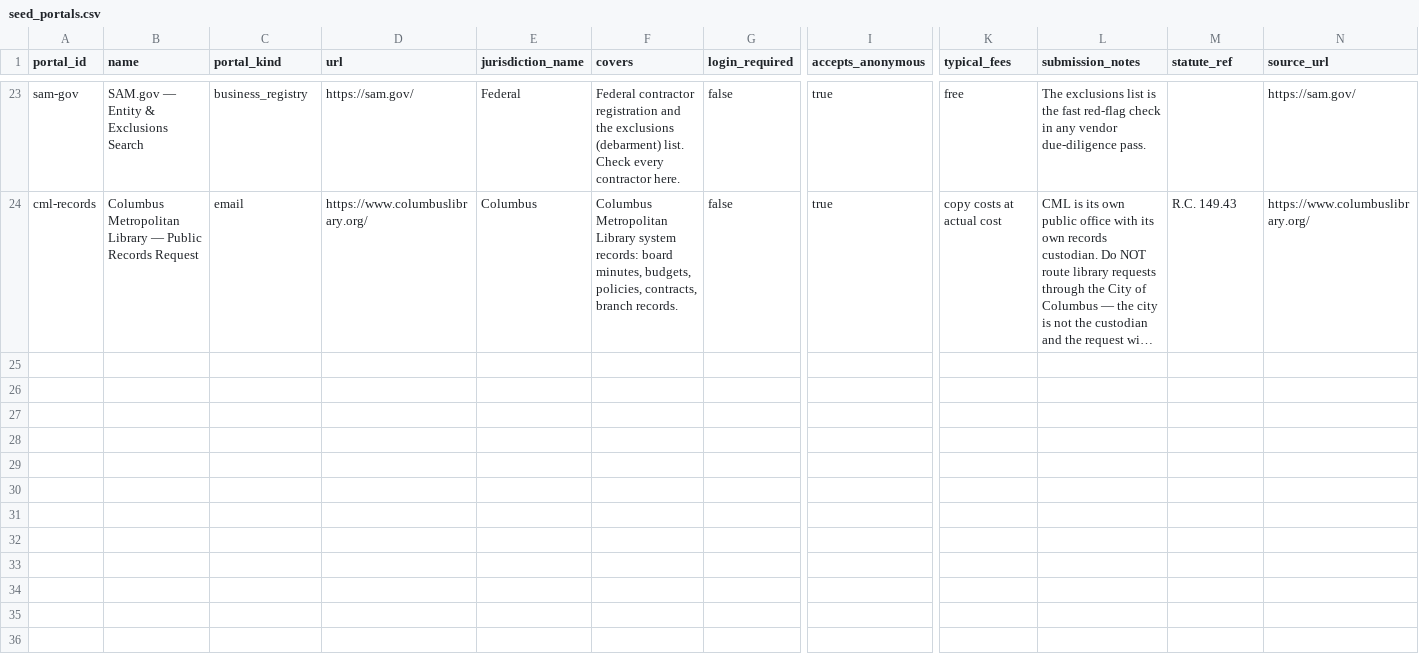
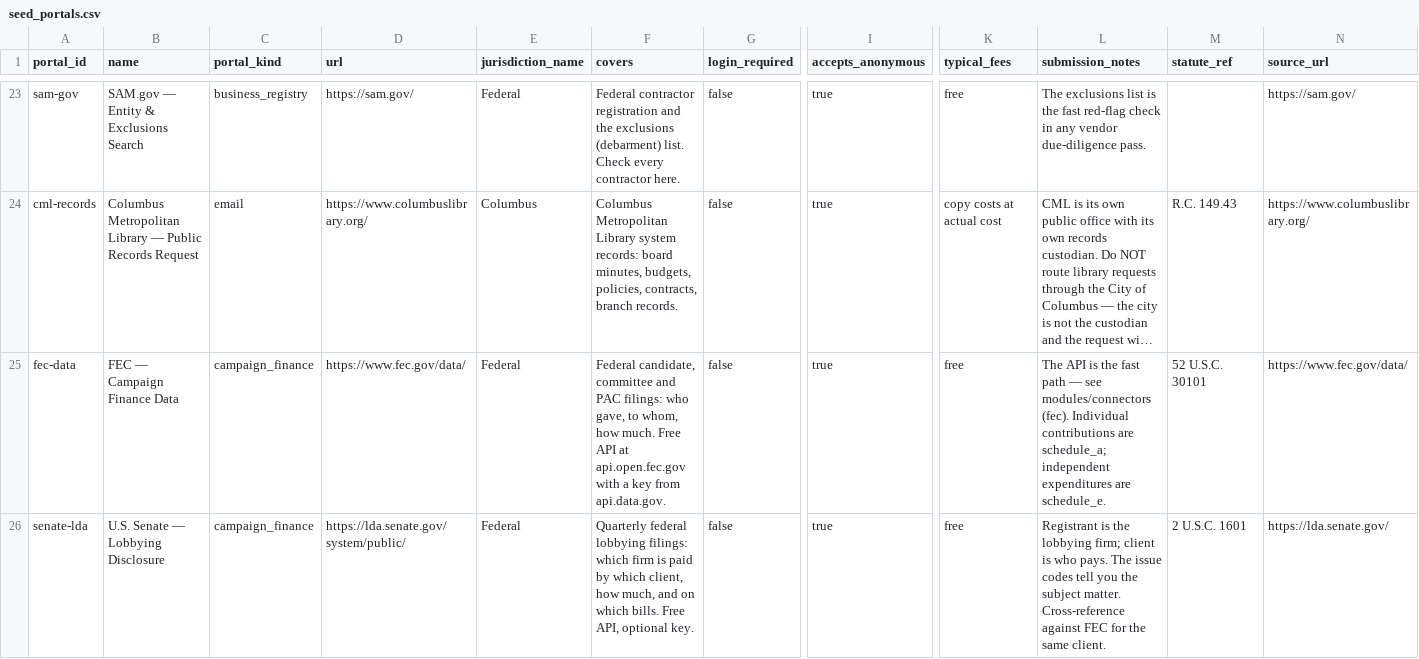
Before and after one commit to 5ywy6r9cgb-bit/ioc-enrichment, a CSV file: modules/pra/seed/seed_portals.csv, drawn as a sheet; only a part is shown, gaps mark what is left out; long unchanged cells end in …; rows hold the shown columns only; the diff covers the shown part only; the diff names each change by its address in the sheet, - before the commit and + after, or states it on an @@ line.

```diff
--- a/modules/pra/seed/seed_portals.csv
+++ b/modules/pra/seed/seed_portals.csv
+row 25: fec-data | FEC — Campaign Finance Data | campaign_finance | https://www.fec.gov/data/ | Federal | Federal candidate, committee and PAC filings: who gave, to whom, how much. Free API at api.open.fec.gov with a key from api.data.gov. | false | true | free | The API is the fast path — see modules/connectors (fec). Individual contributions are schedule_a; independent expenditures are schedule_e. | 52 U.S.C. 30101 | https://www.fec.gov/data/
+row 26: senate-lda | U.S. Senate — Lobbying Disclosure | campaign_finance | https://lda.senate.gov/system/public/ | Federal | Quarterly federal lobbying filings: which firm is paid by which client, how much, and on which bills. Free API, optional key. | false | true | free | Registrant is the lobbying firm; client is who pays. The issue codes tell you the subject matter. Cross-reference against FEC for the same client. | 2 U.S.C. 1601 | https://lda.senate.gov/
```
Also changed, not shown: 3 added rows elsewhere in this file, modules/pra/seed/seed_jurisdictions.csv, 6 other files.
